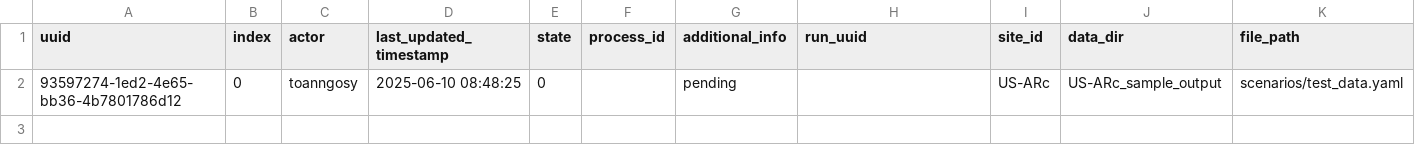
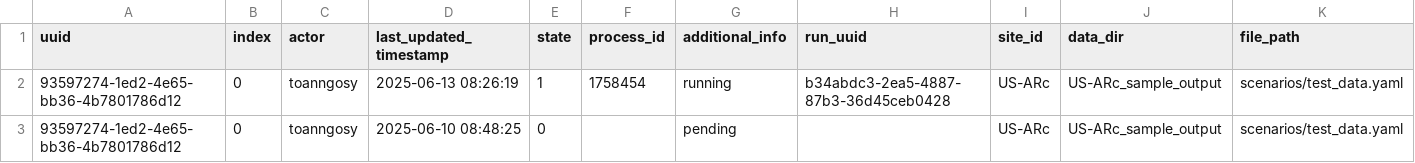
Before and after one commit to toanngosy/test_workflow, a CSV file: report/server/rocky/log.csv, drawn as a sheet; the diff names each change by its address in the sheet, - before the commit and + after, or states it on an @@ line.

Commit message:
switch to running for run uuid 93597274-1ed2-4e65-bb36-4b7801786d12-0 at rocky, process ID: 1758454

```diff
--- a/report/server/rocky/log.csv
+++ b/report/server/rocky/log.csv
+row 2: 93597274-1ed2-4e65-bb36-4b7801786d12 | 0 | toanngosy | 2025-06-13 08:26:19 | 1 | 1758454 | running | b34abdc3-2ea5-4887-87b3-36d45ceb0428 | US-ARc | US-ARc_sample_output | scenarios/test_data.yaml
```
